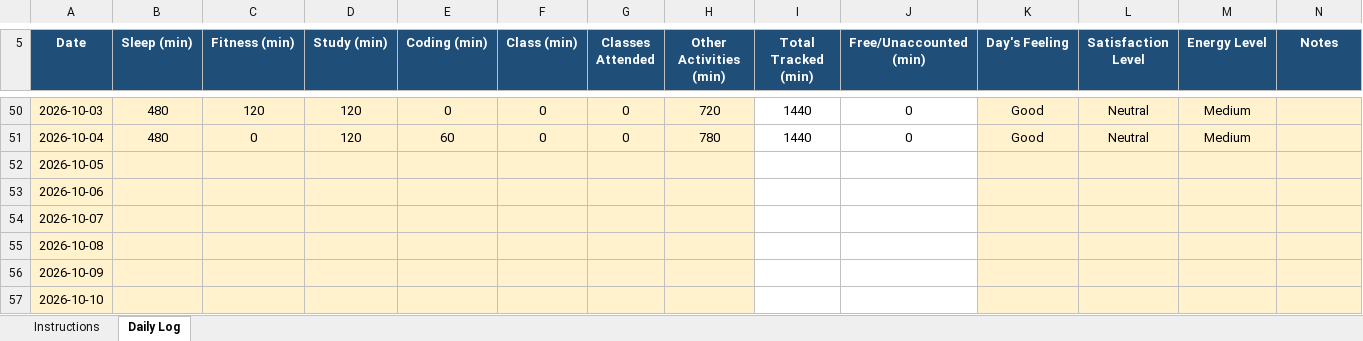
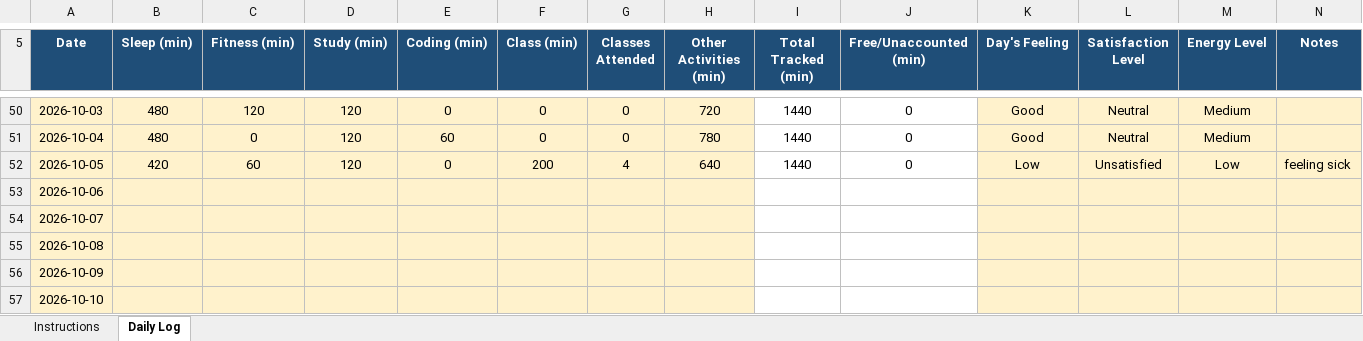
Before and after one commit to Hyghen/CAP776, an Excel workbook: 12604355.xlsx, sheet Daily Log, drawn as a sheet; only a part is shown, gaps mark what is left out; values as stored, in another font and other column widths than the file's, no borders; conditional formats not drawn; the diff names each change by its address in the sheet, - before the commit and + after, or states it on an @@ line.

Commit message:
Updated today at 10:40 PM 05-oct

```diff
--- a/12604355.xlsx (sheet Daily Log)
+++ b/12604355.xlsx (sheet Daily Log)
-B52 (Sleep (min)): (empty)
+B52 (Sleep (min)): 420
-C52 (Fitness (min)): (empty)
+C52 (Fitness (min)): 60
-D52 (Study (min)): (empty)
+D52 (Study (min)): 120
-E52 (Coding (min)): (empty)
+E52 (Coding (min)): 0
-F52 (Class (min)): (empty)
+F52 (Class (min)): 200
-G52 (Classes Attended): (empty)
+G52 (Classes Attended): 4
-H52 (Other Activities (min)): (empty)
+H52 (Other Activities (min)): 640
-I52 (Total Tracked (min)): (empty)
+I52 (Total Tracked (min)): 1440
-J52 (Free/Unaccounted (min)): (empty)
+J52 (Free/Unaccounted (min)): 0
-K52 (Day's Feeling): (empty)
+K52 (Day's Feeling): Low
-L52 (Satisfaction Level): (empty)
+L52 (Satisfaction Level): Unsatisfied
-M52 (Energy Level): (empty)
+M52 (Energy Level): Low
-N52 (Notes): (empty)
+N52 (Notes): feeling sick
```
